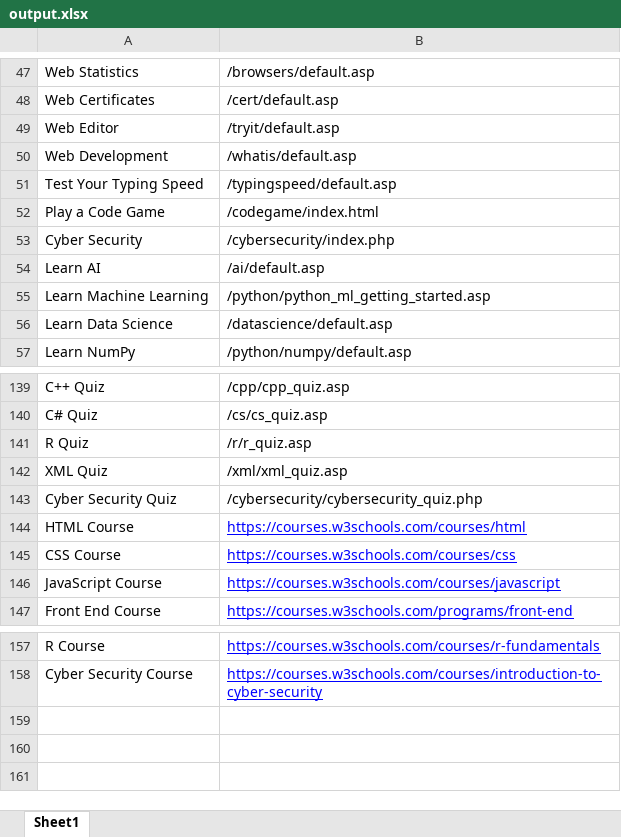
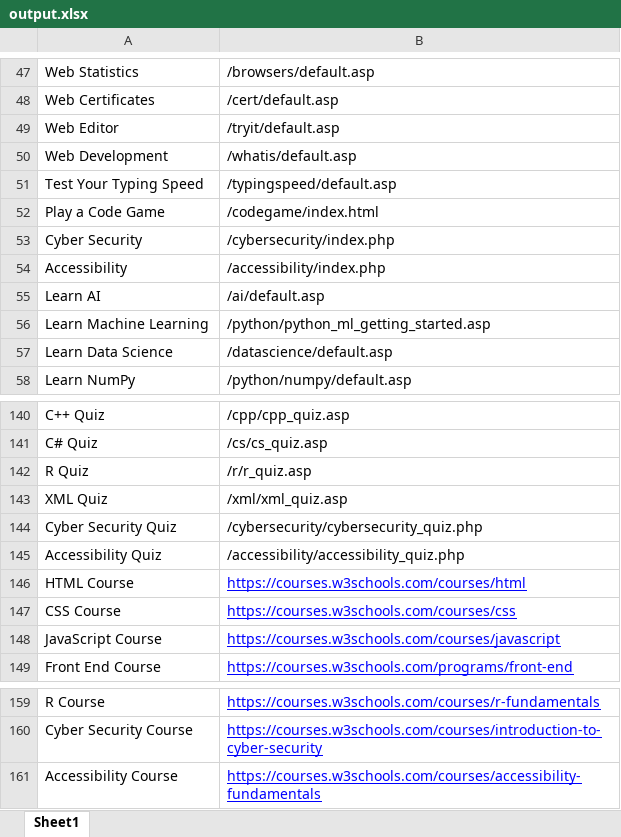
Before and after one commit to muhammadzaidraza/Web-Scraping, an Excel workbook: task 1/output.xlsx, sheet Sheet1, drawn as a sheet; only a part is shown, gaps mark what is left out; values as stored, in another font and other column widths than the file's, no borders; the diff names each change by its address in the sheet, - before the commit and + after, or states it on an @@ line.

```diff
--- a/task 1/output.xlsx (sheet Sheet1)
+++ b/task 1/output.xlsx (sheet Sheet1)
+row 54: Accessibility | /accessibility/index.php
+row 145: Accessibility Quiz | /accessibility/accessibility_quiz.php
+row 161: Accessibility Course | https://courses.w3schools.com/courses/accessibility-fundamentals
```
Also changed, not shown: 5 other files.
